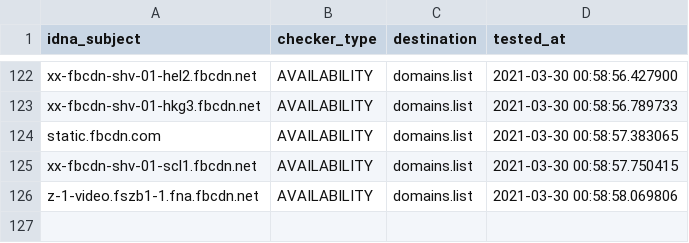
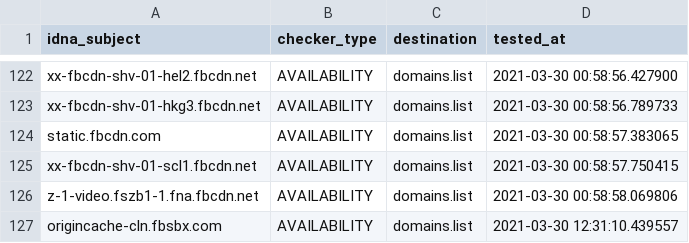
Before and after one commit to Ultimate-Hosts-Blacklist/smed79_blocklist_facebook, a CSV file: .pyfunceble/inactive.csv, drawn as a sheet; only a part is shown, gaps mark what is left out.

```diff
--- a/.pyfunceble/inactive.csv
+++ b/.pyfunceble/inactive.csv
@@ -126 +126,2 @@ xx-fbcdn-shv-01-scl1.fbcdn.net,AVAILABILITY,domains.list,2021-03-30 00:58:57.750
 z-1-video.fszb1-1.fna.fbcdn.net,AVAILABILITY,domains.list,2021-03-30 00:58:58.069806
+origincache-cln.fbsbx.com,AVAILABILITY,domains.list,2021-03-30 12:31:10.439557
```
Also changed, not shown: 14 other files.
